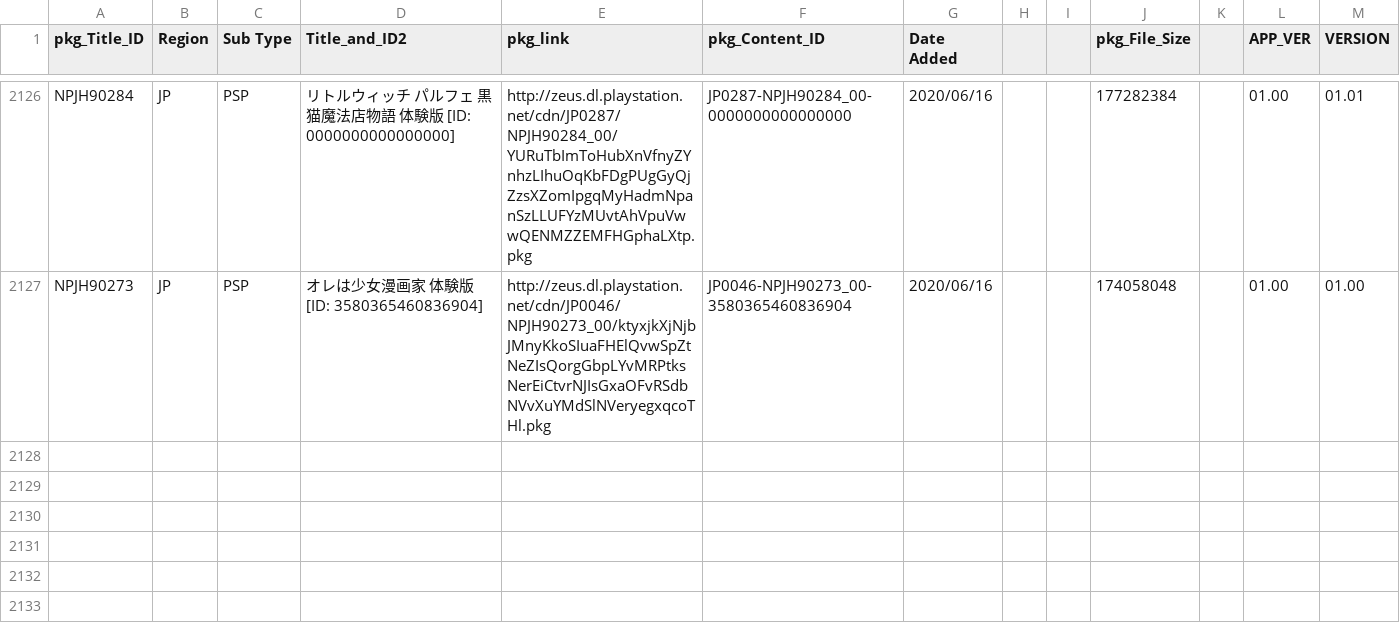
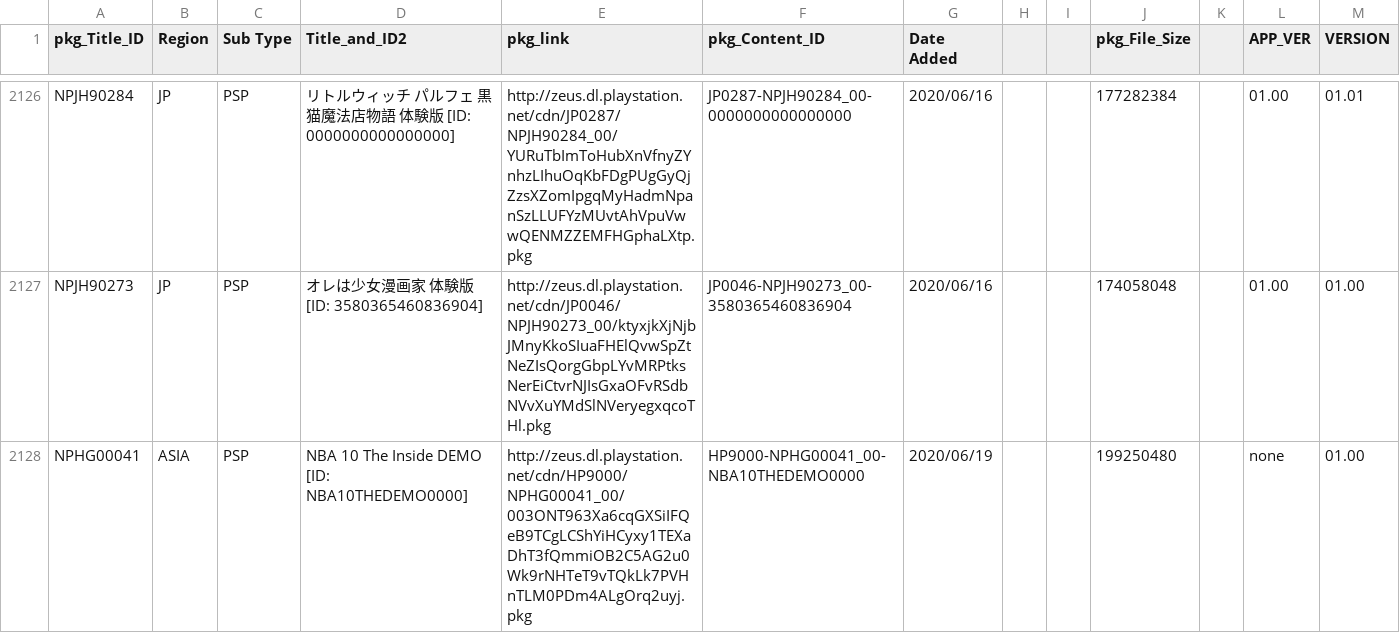
Before and after one commit to 1jtp8sobiu/NPS_JP, a TSV file: rearrange/PSP_APP.tsv, drawn as a sheet; only a part is shown, gaps mark what is left out; the diff names each change by its address in the sheet, - before the commit and + after, or states it on an @@ line.

```diff
--- a/rearrange/PSP_APP.tsv
+++ b/rearrange/PSP_APP.tsv
+row 2128: NPHG00041 | ASIA | PSP | NBA 10 The Inside DEMO [ID: NBA10THEDEMO0000] | http://zeus.dl.playstation.net/cdn/HP9000/NPHG00041_00/003ONT963Xa6cqGXSiIFQeB9TCgLCShYiHCyxy1TEXaDhT3fQmmiOB2C5AG2u0Wk9rNHTeT9vTQkLk7PVHnTLM0PDm4ALgOrq2uyj.pkg | HP9000-NPHG00041_00-NBA10THEDEMO0000 | 2020/06/19 |  |  | 199250480 |  | none | 01.00
```
Also changed, not shown: 6 other files.
